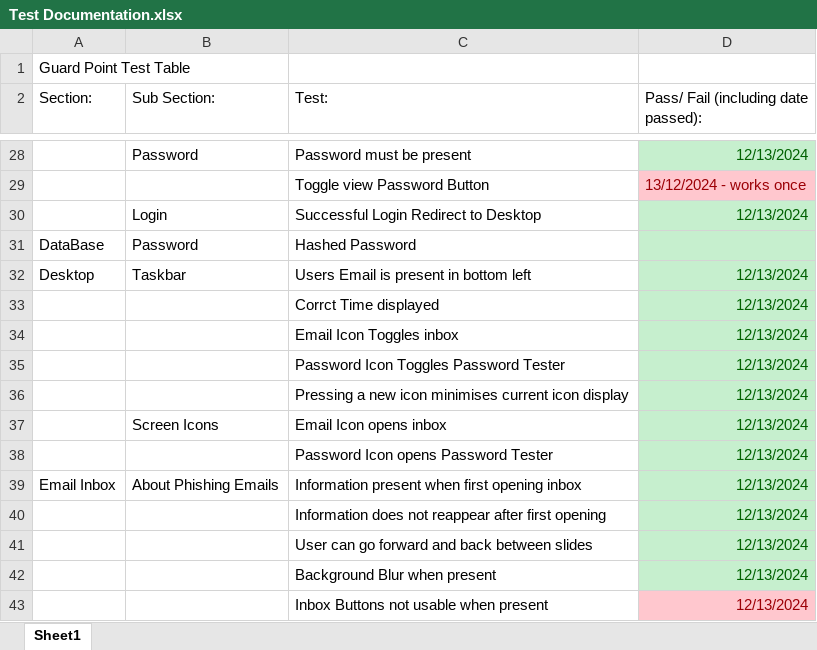
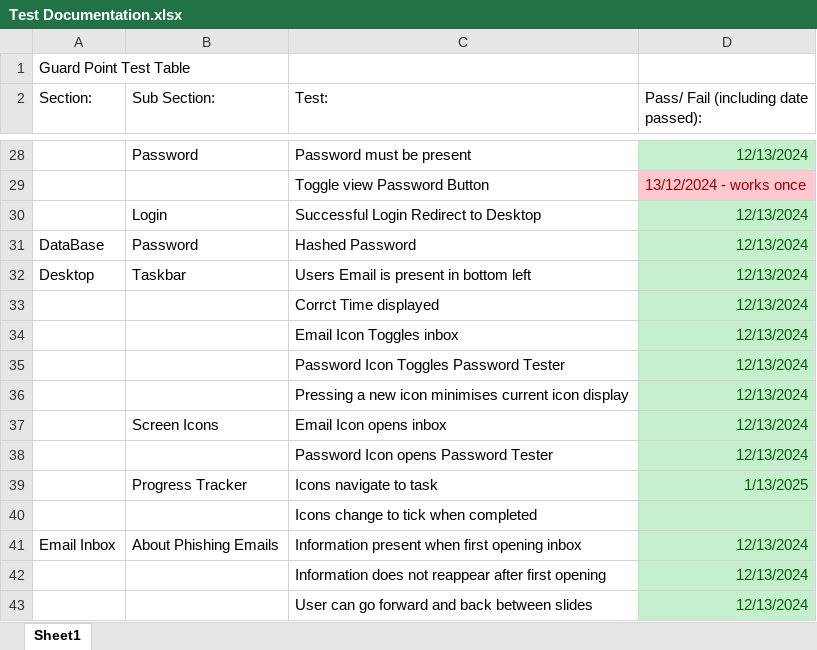
Before and after one commit to DPenf0ld/COMP3000, an Excel workbook: Documentation/Test Documentation.xlsx, sheet Sheet1, drawn as a sheet; only a part is shown, gaps mark what is left out; the shorter side is filled out with more unchanged rows; values as stored, in another font and other column widths than the file's, no borders; the diff names each change by its address in the sheet, - before the commit and + after, or states it on an @@ line.

Commit message:
Updated test document

```diff
--- a/Documentation/Test Documentation.xlsx (sheet Sheet1)
+++ b/Documentation/Test Documentation.xlsx (sheet Sheet1)
-D31: (empty)
+D31: 12/13/2024
+row 39:  | Progress Tracker | Icons navigate to task | 1/13/2025
+row 40:  |  | Icons change to tick when completed
```
